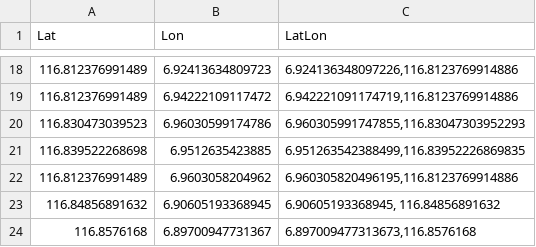
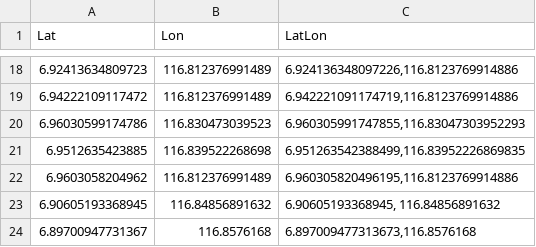
Before and after one commit to Vaytrex/KudatCovid, a CSV file: kudat_lat_lng.csv, drawn as a sheet; only a part is shown, gaps mark what is left out; the diff covers the shown part only.

Commit message:
Fixed Lat Lng wrong column

```diff
--- a/kudat_lat_lng.csv
+++ b/kudat_lat_lng.csv
@@ -18,7 +18,7 @@ Lat,Lon,LatLon
-116.812376991489,6.92413634809723,"6.924136348097226,116.8123769914886"
-116.812376991489,6.94222109117472,"6.942221091174719,116.8123769914886"
-116.830473039523,6.96030599174786,"6.960305991747855,116.83047303952293"
-116.839522268698,6.9512635423885,"6.951263542388499,116.83952226869835"
-116.812376991489,6.9603058204962,"6.960305820496195,116.8123769914886"
-116.84856891632,6.90605193368945,"6.90605193368945, 116.84856891632"
-116.8576168,6.89700947731367,"6.897009477313673,116.8576168"
+6.92413634809723,116.812376991489,"6.924136348097226,116.8123769914886"
+6.94222109117472,116.812376991489,"6.942221091174719,116.8123769914886"
+6.96030599174786,116.830473039523,"6.960305991747855,116.83047303952293"
+6.9512635423885,116.839522268698,"6.951263542388499,116.83952226869835"
+6.9603058204962,116.812376991489,"6.960305820496195,116.8123769914886"
+6.90605193368945,116.84856891632,"6.90605193368945, 116.84856891632"
+6.89700947731367,116.8576168,"6.897009477313673,116.8576168"
```
Also changed, not shown: 32 edited cells elsewhere in this file.
